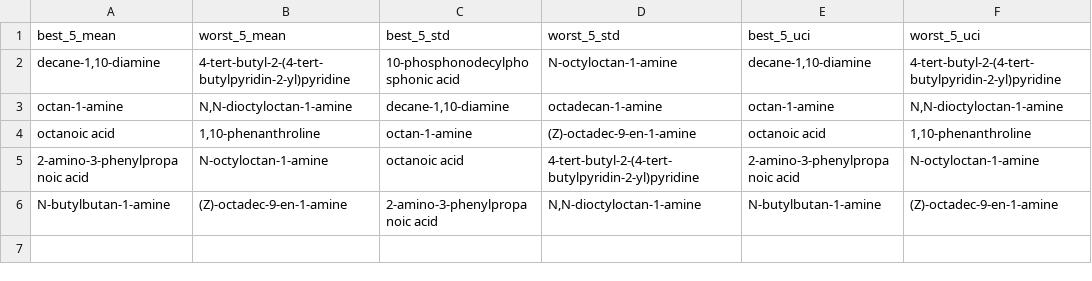
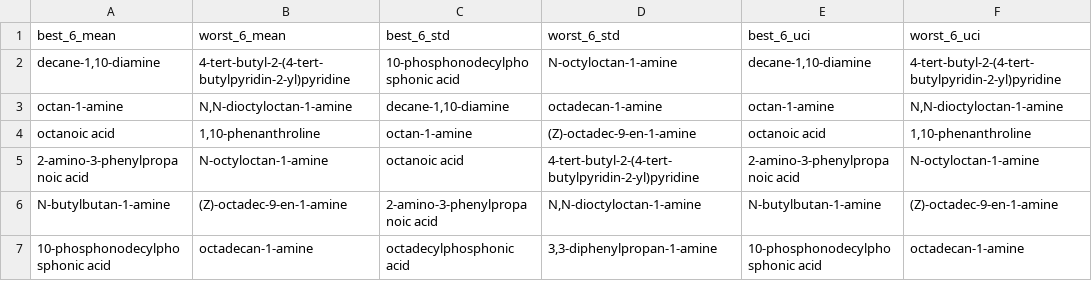
Before and after one commit to qai222/ChemDes, a CSV file: workplace/one_ligand_0415/output/suggestions.csv, drawn as a sheet.

```diff
--- a/workplace/one_ligand_0415/output/suggestions.csv
+++ b/workplace/one_ligand_0415/output/suggestions.csv
@@ -1,2 +1,2 @@
-best_5_mean,worst_5_mean,best_5_std,worst_5_std,best_5_uci,worst_5_uci
+best_6_mean,worst_6_mean,best_6_std,worst_6_std,best_6_uci,worst_6_uci
 "decane-1,10-diamine",4-tert-butyl-2-(4-tert-butylpyridin-2-yl)pyridine,10-phosphonodecylphosphonic acid,N-octyloctan-1-amine,"decane-1,10-diamine",4-tert-butyl-2-(4-tert-butylpyridin-2-yl)pyridine
@@ -6 +6,2 @@ octanoic acid,"1,10-phenanthroline",octan-1-amine,(Z)-octadec-9-en-1-amine,octan
 N-butylbutan-1-amine,(Z)-octadec-9-en-1-amine,2-amino-3-phenylpropanoic acid,"N,N-dioctyloctan-1-amine",N-butylbutan-1-amine,(Z)-octadec-9-en-1-amine
+10-phosphonodecylphosphonic acid,octadecan-1-amine,octadecylphosphonic acid,"3,3-diphenylpropan-1-amine",10-phosphonodecylphosphonic acid,octadecan-1-amine
```
Also changed, not shown: 4 other files.
